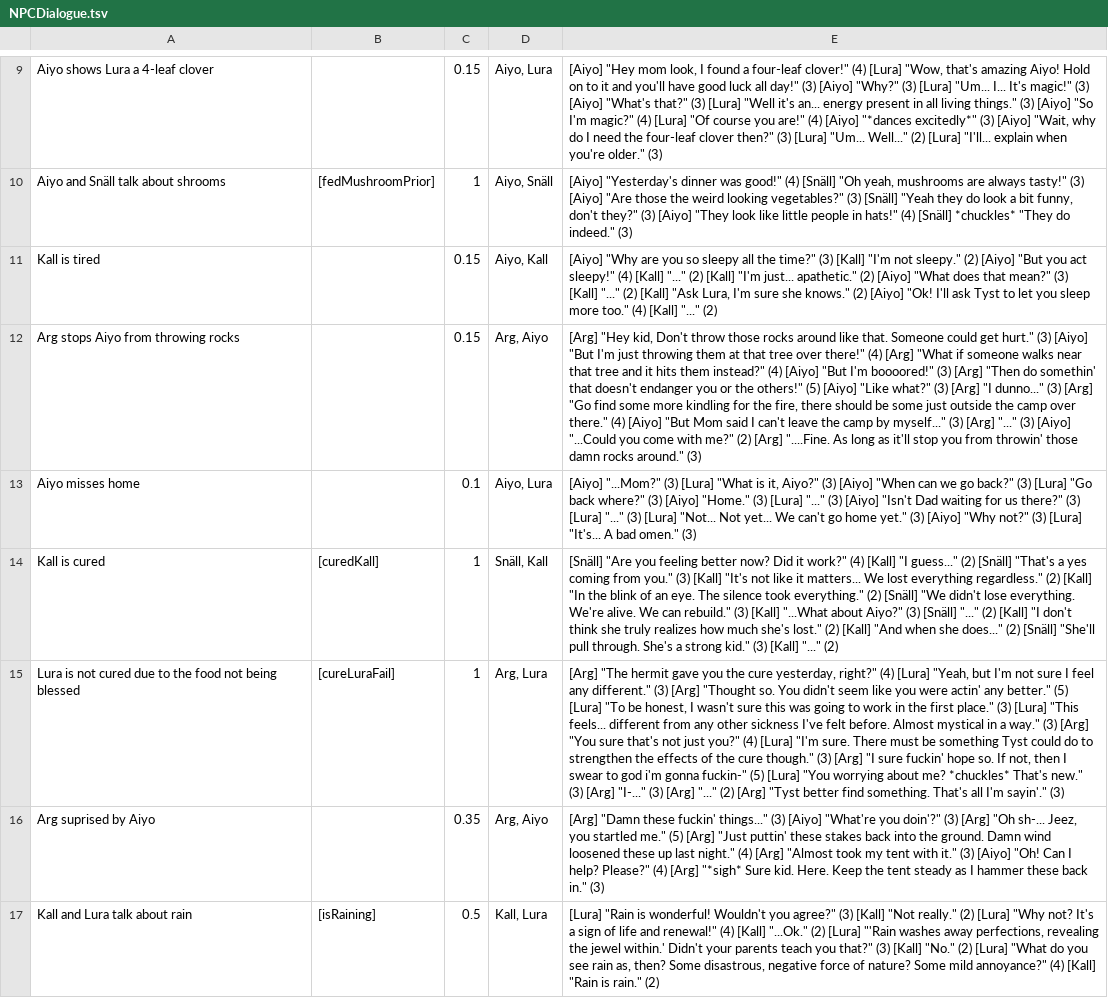
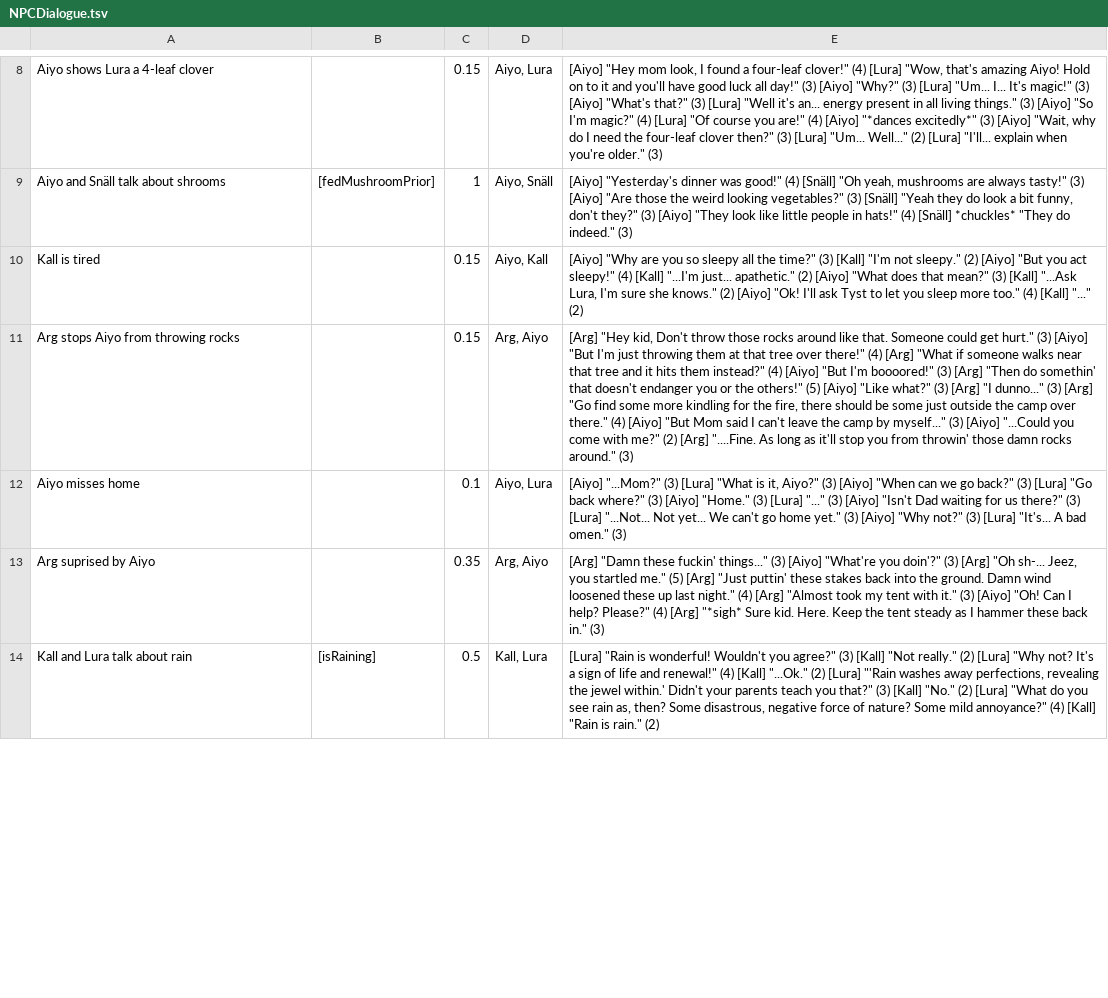
Before and after one commit to S-Saenz/IngredientRun, a TSV file: Content/dialogue/NPCDialogue.tsv, drawn as a sheet; only a part is shown, gaps mark what is left out; removed rows and columns are numbered as before the commit, all else as after; the diff covers the shown part only; the diff names each change by its address in the sheet, - before the commit and + after, or states it on an @@ line.

Commit message:
new dialogue added (excluding cured/not cured statements)

```diff
--- a/Content/dialogue/NPCDialogue.tsv
+++ b/Content/dialogue/NPCDialogue.tsv
-E10: …(4) [Kall] "..." (2) [Kall] "I'm just... apathetic." (2) [Aiyo] "What does that mean?" (3) [Kall] "..." (2) [Kall] "Ask Lura, I'm…
+E10: …(4) [Kall] "...I'm just... apathetic." (2) [Aiyo] "What does that mean?" (3) [Kall] "...Ask Lura, I'm…
-E11: …myself..." (3) [Arg] "..." (3) [Aiyo] "...Could…
+E11: …myself..." (3) [Aiyo] "...Could…
-E12: …(3) [Lura] "..." (3) [Lura] "Not... Not yet...…
+E12: …(3) [Lura] "...Not... Not yet...…
-row 14: Kall is cured | [curedKall] | 1 | Snäll, Kall | [Snäll] "Are you feeling better now? Did it work?" (4) [Kall] "I guess..." (2) [Snäll] "That's a yes coming from you." (3) [Kall] "It's not like it matters... We lost everything regardless." (2) [Kall] "In the blink of an eye. The silence took everything." (2) [Snäll] "We didn't lose everything. We're alive. We can rebuild." (3) [Kall] "...What about Aiyo?" (3) [Snäll] "..." (2) [Kall] "I don't think she truly realizes how much she's lost." (2) [Kall] "And when she does..." (2) [Snäll] "She'll pull through. She's a strong kid." (3) [Kall] "..." (2)
-row 15: Lura is not cured due to the food not being blessed | [cureLuraFail] | 1 | Arg, Lura | [Arg] "The hermit gave you the cure yesterday, right?" (4) [Lura] "Yeah, but I'm not sure I feel any different." (3) [Arg] "Thought so. You didn't seem like you were actin' any better." (5) [Lura] "To be honest, I wasn't sure this was going to work in the first place." (3) [Lura] "This feels... different from any other sickness I've felt before. Almost mystical in a way." (3) [Arg] "You sure that's not just you?" (4) [Lura] "I'm sure. There must be something Tyst could do to strengthen the effects of the cure though." (3) [Arg] "I sure fuckin' hope so. If not, then I swear to god i'm gonna fuckin-" (5) [Lura] "You worrying about me? *chuckles* That's new." (3) [Arg] "I-..." (3) [Arg] "..." (2) [Arg] "Tyst better find something. That's all I'm sayin'." (3)
```
Also changed, not shown: 12 added rows, 2 removed rows and 5 edited cells elsewhere in this file.
